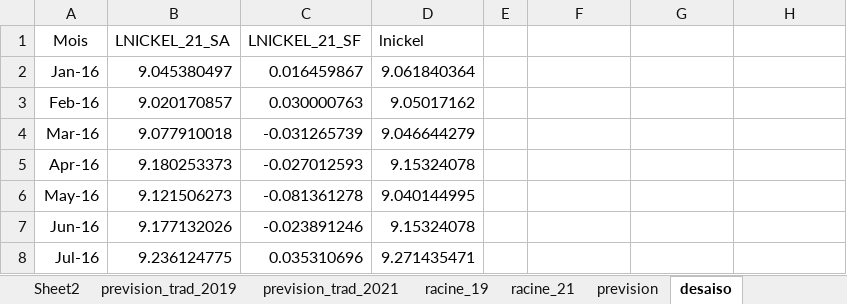
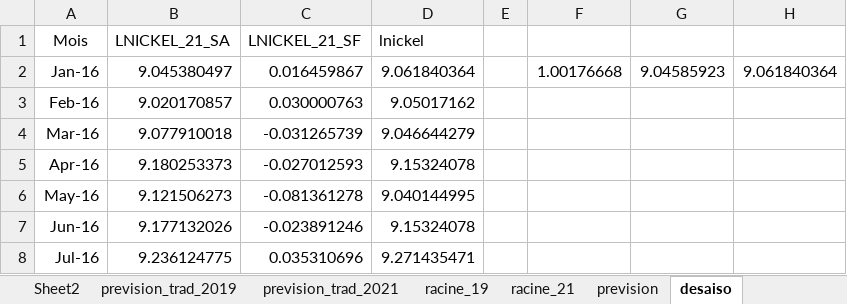
Before and after one commit to josephmosse/pea, an Excel workbook: nickel.xlsx, sheet desaiso, drawn as a sheet; only a part is shown; values as stored, in another font and other column widths than the file's, no borders; charts and pictures not drawn; the diff names each change by its address in the sheet, - before the commit and + after, or states it on an @@ line.

```diff
--- a/nickel.xlsx (sheet desaiso)
+++ b/nickel.xlsx (sheet desaiso)
-F2: (empty)
+F2: 1.00176668
-G2: (empty)
+G2: 9.04585923
-H2: (empty)
+H2: 9.061840364
```
Also changed, not shown: ble.xlsx, final.xlsx, 21 other files.
